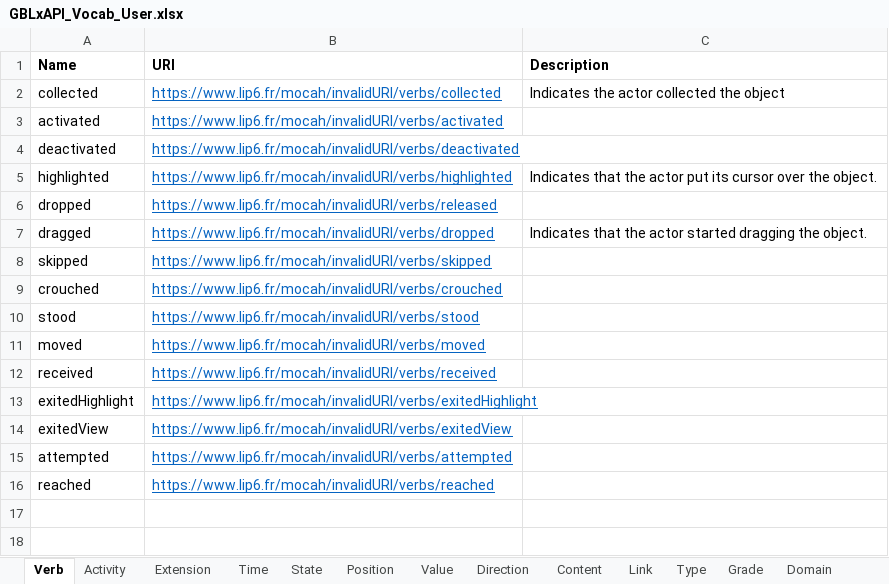
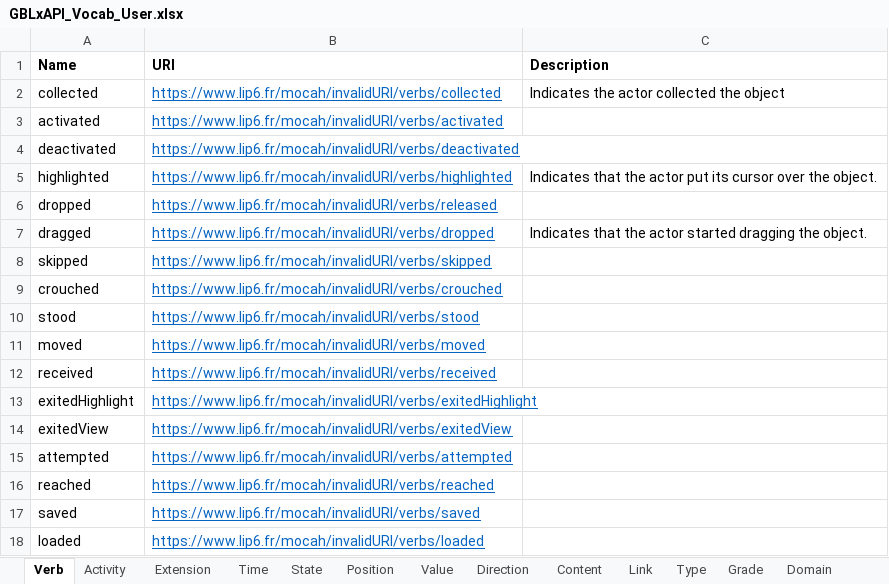
Before and after one commit to Mocahteam/E-LearningScape, an Excel workbook: Vocabulary/GBLxAPI_Vocab_User.xlsx, sheet Verb, drawn as a sheet; values as stored, in another font and other column widths than the file's, no borders; the diff names each change by its address in the sheet, - before the commit and + after, or states it on an @@ line.

Commit message:
Correction de bug du tableau effacable sur la version 2019 + sauvegarde et chargement des traces de Laalys

```diff
--- a/Vocabulary/GBLxAPI_Vocab_User.xlsx (sheet Verb)
+++ b/Vocabulary/GBLxAPI_Vocab_User.xlsx (sheet Verb)
+row 17: saved | https://www.lip6.fr/mocah/invalidURI/verbs/saved
+row 18: loaded | https://www.lip6.fr/mocah/invalidURI/verbs/loaded
```
Also changed, not shown: sheet Extension, 41 other files.
